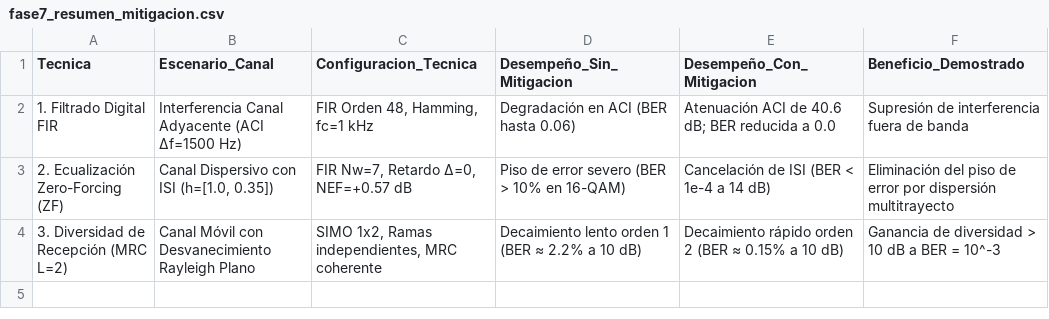
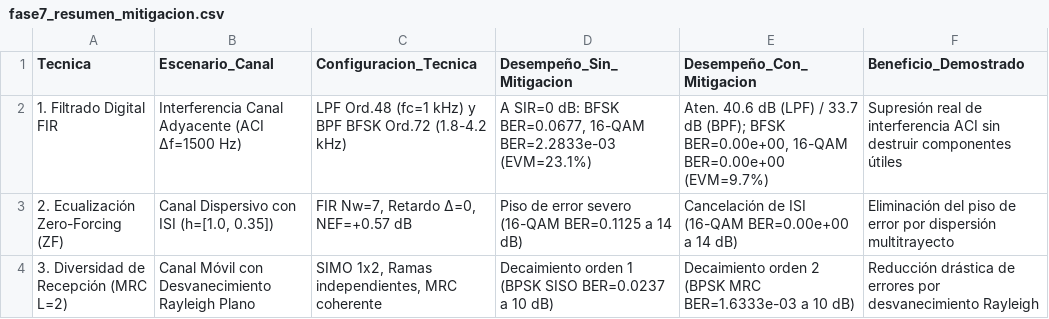
Before and after one commit to Marsh-AJ/actividadcomunicaciones, a CSV file: resultados/tablas/fase7_resumen_mitigacion.csv, drawn as a sheet.

```diff
--- a/resultados/tablas/fase7_resumen_mitigacion.csv
+++ b/resultados/tablas/fase7_resumen_mitigacion.csv
@@ -1,4 +1,4 @@
 Tecnica,Escenario_Canal,Configuracion_Tecnica,Desempeño_Sin_Mitigacion,Desempeño_Con_Mitigacion,Beneficio_Demostrado
-1. Filtrado Digital FIR,Interferencia Canal Adyacente (ACI Δf=1500 Hz),"FIR Orden 48, Hamming, fc=1 kHz",Degradación en ACI (BER hasta 0.06),Atenuación ACI de 40.6 dB; BER reducida a 0.0,Supresión de interferencia fuera de banda
-2. Ecualización Zero-Forcing (ZF),"Canal Dispersivo con ISI (h=[1.0, 0.35])","FIR Nw=7, Retardo Δ=0, NEF=+0.57 dB",Piso de error severo (BER > 10% en 16-QAM),Cancelación de ISI (BER < 1e-4 a 14 dB),Eliminación del piso de error por dispersión multitrayecto
-3. Diversidad de Recepción (MRC L=2),Canal Móvil con Desvanecimiento Rayleigh Plano,"SIMO 1x2, Ramas independientes, MRC coherente",Decaimiento lento orden 1 (BER ≈ 2.2% a 10 dB),Decaimiento rápido orden 2 (BER ≈ 0.15% a 10 dB),Ganancia de diversidad > 10 dB a BER = 10^-3
+1. Filtrado Digital FIR,Interferencia Canal Adyacente (ACI Δf=1500 Hz),LPF Ord.48 (fc=1 kHz) y BPF BFSK Ord.72 (1.8-4.2 kHz),"A SIR=0 dB: BFSK BER=0.0677, 16-QAM BER=2.2833e-03 (EVM=23.1%)","Aten. 40.6 dB (LPF) / 33.7 dB (BPF); BFSK BER=0.00e+00, 16-QAM BER=0.00e+00 (EVM=9.7%)",Supresión real de interferencia ACI sin destruir componentes útiles
+2. Ecualización Zero-Forcing (ZF),"Canal Dispersivo con ISI (h=[1.0, 0.35])","FIR Nw=7, Retardo Δ=0, NEF=+0.57 dB",Piso de error severo (16-QAM BER=0.1125 a 14 dB),Cancelación de ISI (16-QAM BER=0.00e+00 a 14 dB),Eliminación del piso de error por dispersión multitrayecto
+3. Diversidad de Recepción (MRC L=2),Canal Móvil con Desvanecimiento Rayleigh Plano,"SIMO 1x2, Ramas independientes, MRC coherente",Decaimiento orden 1 (BPSK SISO BER=0.0237 a 10 dB),Decaimiento orden 2 (BPSK MRC BER=1.6333e-03 a 10 dB),Reducción drástica de errores por desvanecimiento Rayleigh
```
Also changed, not shown: resultados/tablas/fase7_experimento1_filtrado.csv, 37 other files.
